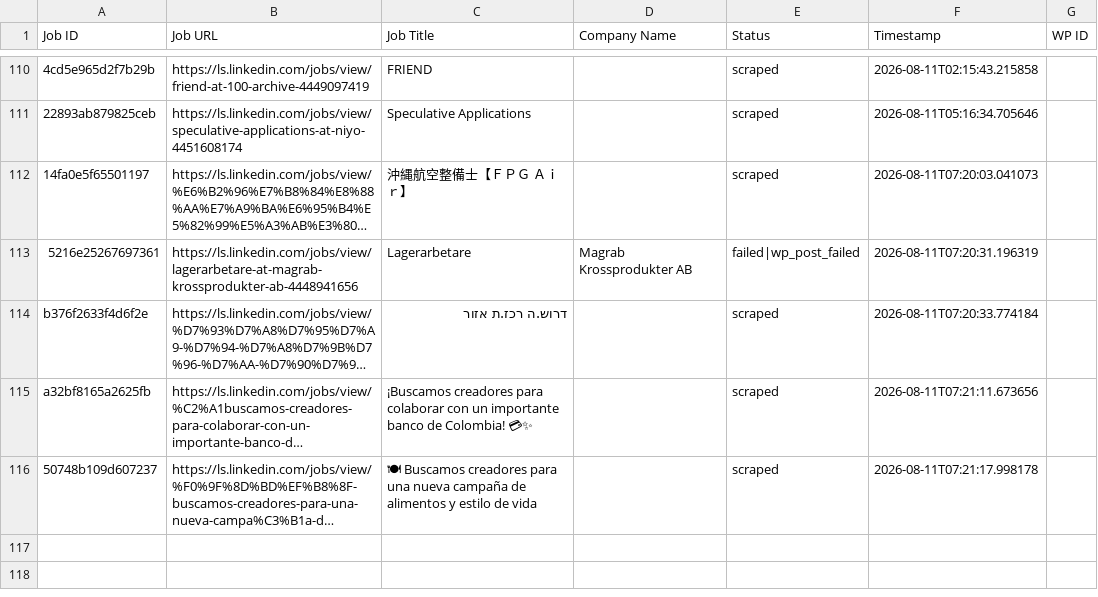
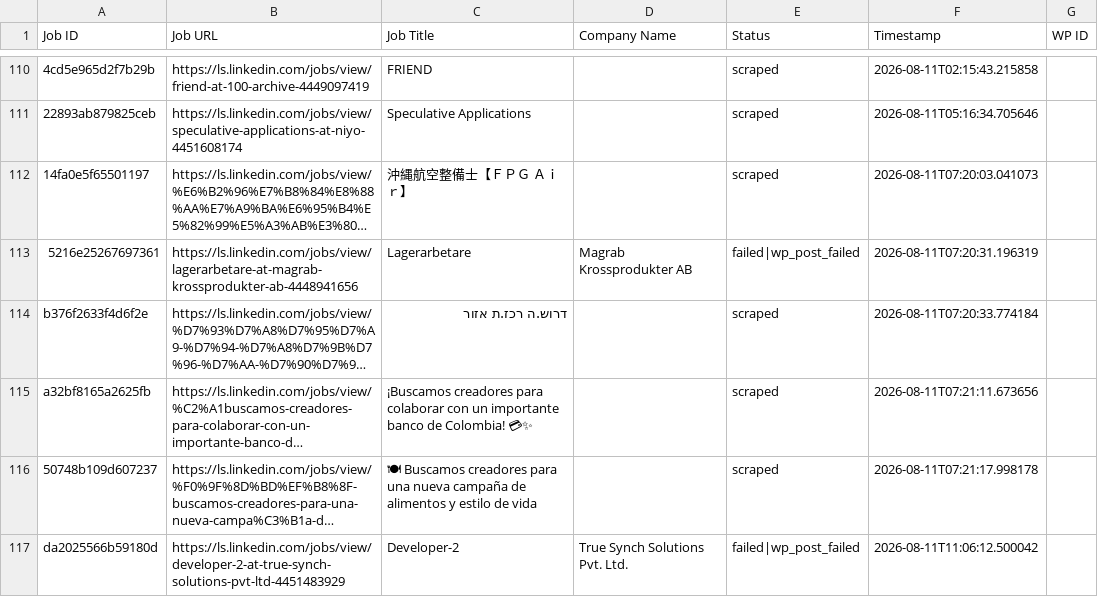
Before and after one commit to innovationinc2000/ls, a CSV file: processed_jobs.csv, drawn as a sheet; only a part is shown, gaps mark what is left out; long unchanged cells end in …; the diff names each change by its address in the sheet, - before the commit and + after, or states it on an @@ line.

```diff
--- a/processed_jobs.csv
+++ b/processed_jobs.csv
+row 117: da2025566b59180d | https://ls.linkedin.com/jobs/view/developer-2-at-true-synch-solutions-pvt-ltd-4451483929 | Developer-2 | True Synch Solutions Pvt. Ltd. | failed|wp_post_failed | 2026-08-11T11:06:12.500042
```
